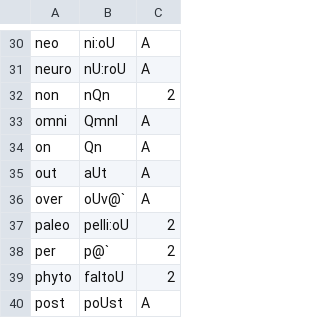
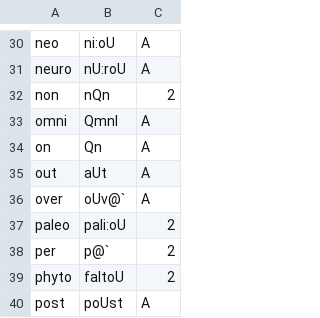
Before and after one commit to ChristianSi/lytspel, a CSV file: data/prefix.csv, drawn as a sheet; only a part is shown, gaps mark what is left out.

Commit message:
Use /a/ instead of /eI/ when in doubt

```diff
--- a/data/prefix.csv
+++ b/data/prefix.csv
@@ -36,3 +36,3 @@ out,aUt,A
 over,oUv@`,A
-paleo,peIli:oU,2
+paleo,pali:oU,2
 per,p@`,2
```
